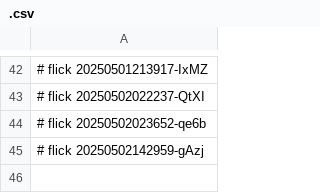
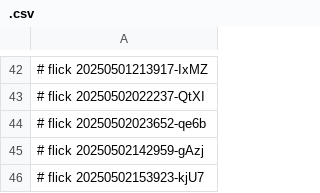
Before and after one commit to abikesa/the-dude, a CSV file: data/.csv, drawn as a sheet; only a part is shown, gaps mark what is left out.

Commit message:
data/.csv

```diff
--- a/data/.csv
+++ b/data/.csv
@@ -45 +45,2 @@
 # flick 20250502142959-gAzj
+# flick 20250502153923-kjU7
```
